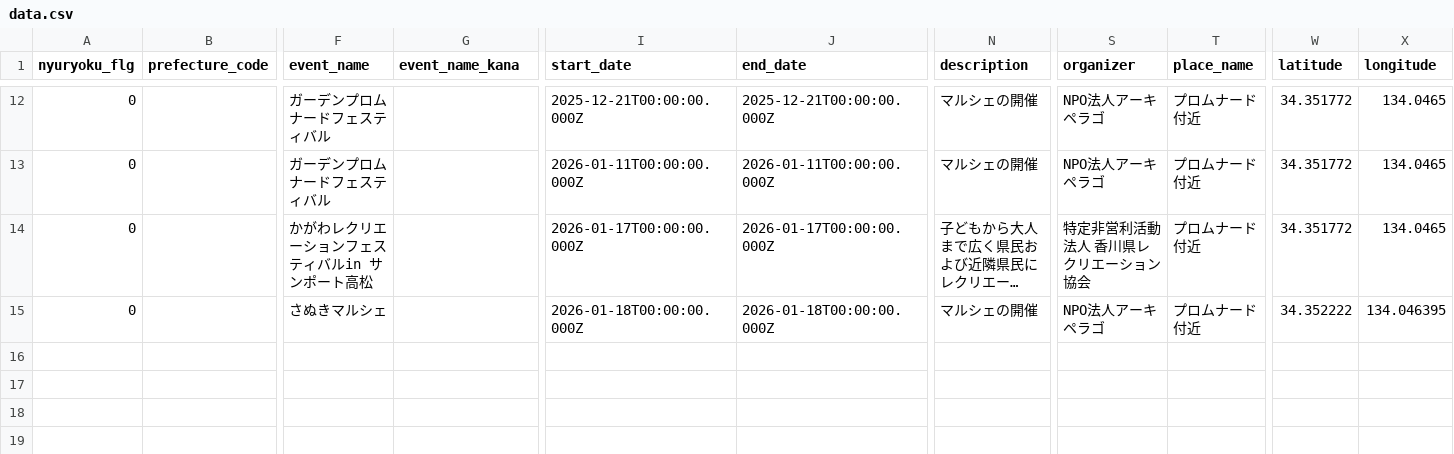
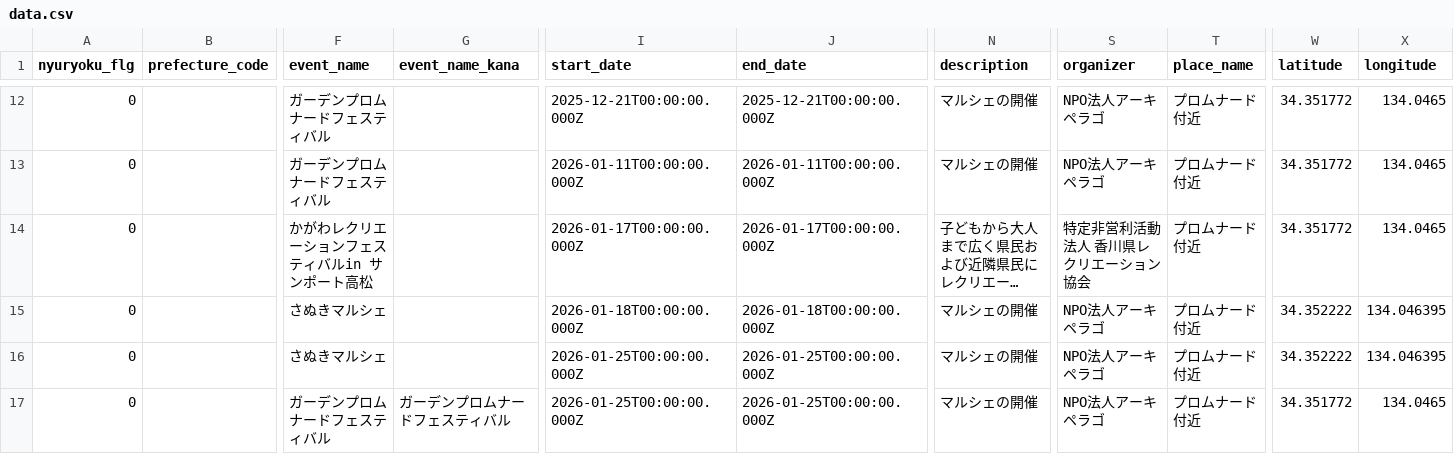
Before and after one commit to takamatsu-city/takamatsu-event-map, a CSV file: data.csv, drawn as a sheet; only a part is shown, gaps mark what is left out; long unchanged cells end in …; rows hold the shown columns only; the diff names each change by its address in the sheet, - before the commit and + after, or states it on an @@ line.

```diff
--- a/data.csv
+++ b/data.csv
+row 16: 0 |  | さぬきマルシェ |  | 2026-01-25T00:00:00.000Z | 2026-01-25T00:00:00.000Z | マルシェの開催 | NPO法人アーキペラゴ | プロムナード付近 | 34.352222 | 134.046395
+row 17: 0 |  | ガーデンプロムナードフェスティバル | ガーデンプロムナードフェスティバル | 2026-01-25T00:00:00.000Z | 2026-01-25T00:00:00.000Z | マルシェの開催 | NPO法人アーキペラゴ | プロムナード付近 | 34.351772 | 134.0465
```
Also changed, not shown: 1 other file.
